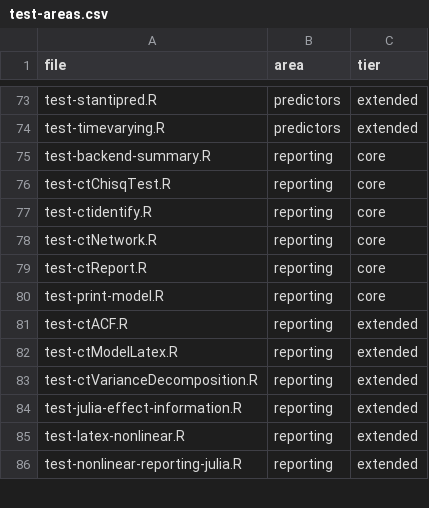
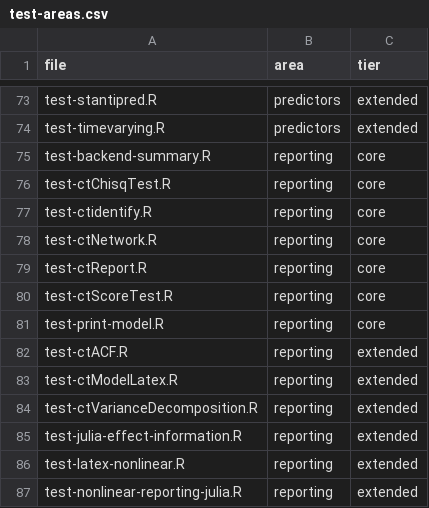
Before and after one commit to cdriveraus/ctsem, a CSV file: dev/test-areas.csv, drawn as a sheet; only a part is shown, gaps mark what is left out; the diff names each change by its address in the sheet, - before the commit and + after, or states it on an @@ line.

```diff
--- a/dev/test-areas.csv
+++ b/dev/test-areas.csv
+row 80: test-ctScoreTest.R | reporting | core
```
Also changed, not shown: 3 other files.
